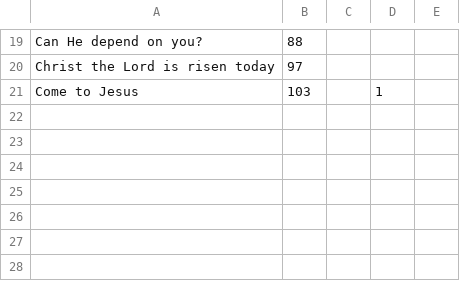
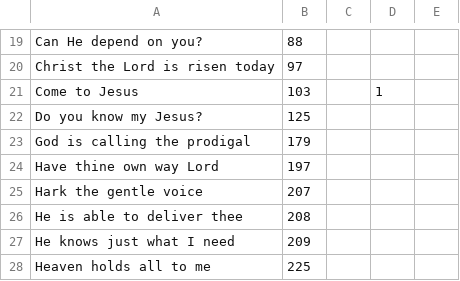
Before and after one commit to ckuhns1/song-leading, a CSV file: songs_app/infra/invitation.csv, drawn as a sheet; only a part is shown, gaps mark what is left out.

```diff
--- a/songs_app/infra/invitation.csv
+++ b/songs_app/infra/invitation.csv
@@ -21 +21,8 @@ Christ the Lord is risen today, 97
 Come to Jesus, 103, , 1
+Do you know my Jesus?, 125
+God is calling the prodigal, 179
+Have thine own way Lord, 197
+Hark the gentle voice, 207
+He is able to deliver thee, 208
+He knows just what I need, 209
+Heaven holds all to me, 225
```
Also changed, not shown: songs_app/infra/general.csv.
